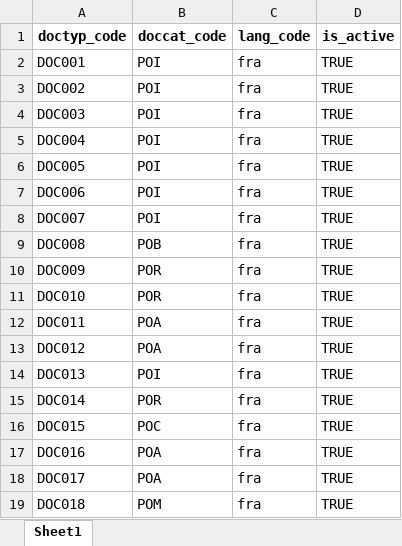
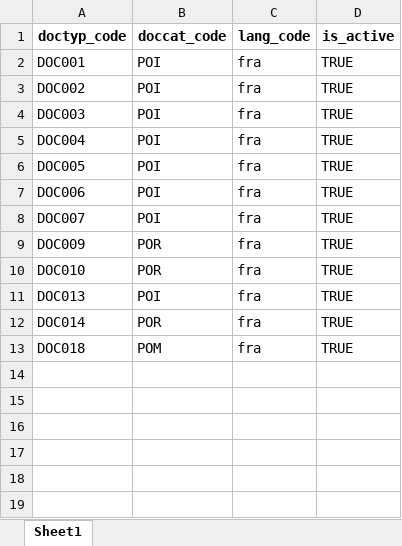
Before and after one commit to unraf-id/mosip-data, an Excel workbook: mosip_master/xlsx/valid_document.xlsx, sheet Sheet1, drawn as a sheet; values as stored, in another font and other column widths than the file's, no borders; the diff names each change by its address in the sheet, - before the commit and + after, or states it on an @@ line.

Commit message:
update valid_document.xlsx

```diff
--- a/mosip_master/xlsx/valid_document.xlsx (sheet Sheet1)
+++ b/mosip_master/xlsx/valid_document.xlsx (sheet Sheet1)
-row 9: DOC008 | POB | fra | TRUE
-row 12: DOC011 | POA | fra | TRUE
-row 13: DOC012 | POA | fra | TRUE
-row 16: DOC015 | POC | fra | TRUE
-row 17: DOC016 | POA | fra | TRUE
-row 18: DOC017 | POA | fra | TRUE
```
